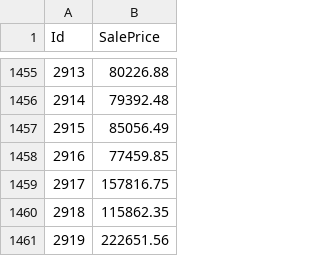
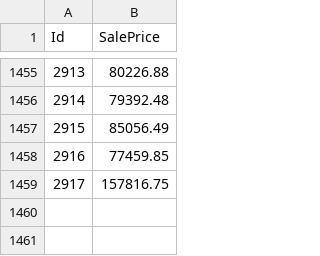
Before and after one commit to stapleasset11/Kaggle-Data-Science-problems, a CSV file: output.csv, drawn as a sheet; only a part is shown, gaps mark what is left out.

Commit message:
update

```diff
--- a/output.csv
+++ b/output.csv
@@ -1459,3 +1459 @@ Id,SalePrice
 2917,157816.75
-2918,115862.35
-2919,222651.56
```
